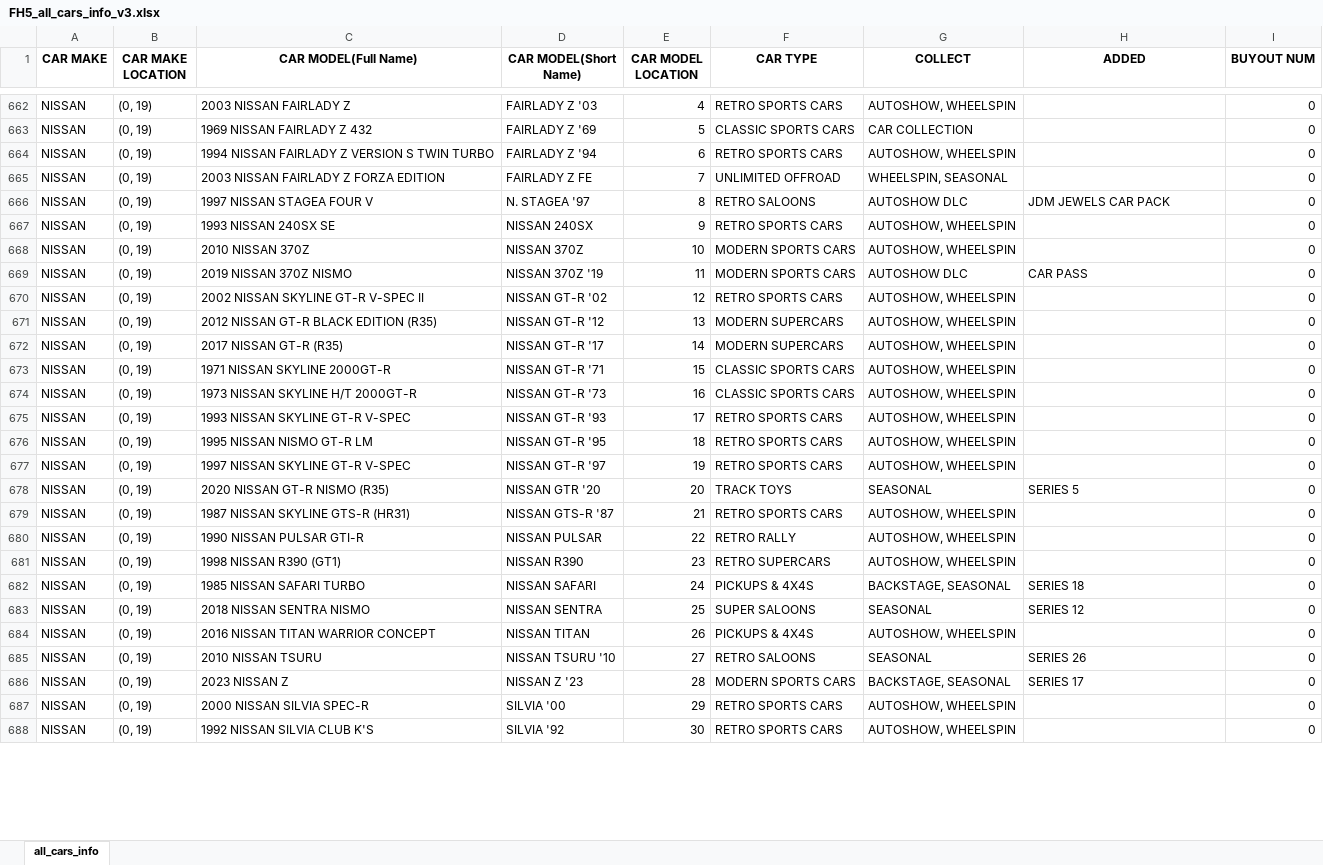
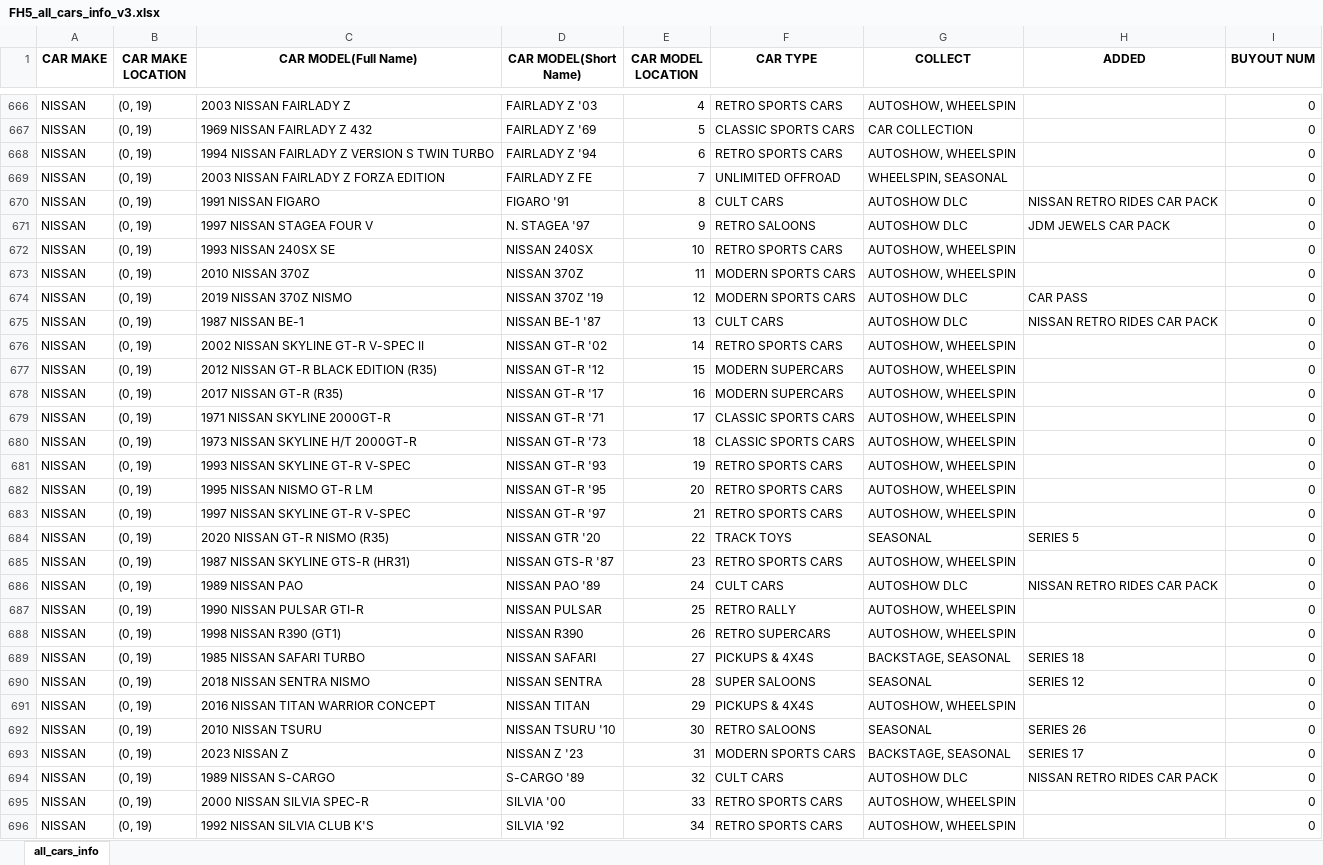
Before and after one commit to YiwenLu-yiwen/Forza-Horizon-5-Auction-Buyout-Sniper, an Excel workbook: FH5_all_cars_info_v3.xlsx, sheet all_cars_info, drawn as a sheet; only a part is shown, gaps mark what is left out; values as stored, in another font and other column widths than the file's, no borders; addresses are those after the commit; the diff covers the shown part only; the diff names each change by its address in the sheet, - before the commit and + after, or states it on an @@ line.

Commit message:
Added a total of 8 new cars from HORIZON REALMS and NISSAN DLC.

```diff
--- a/FH5_all_cars_info_v3.xlsx (sheet all_cars_info)
+++ b/FH5_all_cars_info_v3.xlsx (sheet all_cars_info)
+row 670: NISSAN | (0, 19) | 1991 NISSAN FIGARO | FIGARO '91 | 8 | CULT CARS | AUTOSHOW DLC | NISSAN RETRO RIDES CAR PACK | 0
-E671 (CAR MODEL LOCATION): 8
+E671 (CAR MODEL LOCATION): 9
-E672 (CAR MODEL LOCATION): 9
+E672 (CAR MODEL LOCATION): 10
-E673 (CAR MODEL LOCATION): 10
+E673 (CAR MODEL LOCATION): 11
-E674 (CAR MODEL LOCATION): 11
+E674 (CAR MODEL LOCATION): 12
+row 675: NISSAN | (0, 19) | 1987 NISSAN BE-1 | NISSAN BE-1 '87 | 13 | CULT CARS | AUTOSHOW DLC | NISSAN RETRO RIDES CAR PACK | 0
-E676 (CAR MODEL LOCATION): 12
+E676 (CAR MODEL LOCATION): 14
-E677 (CAR MODEL LOCATION): 13
+E677 (CAR MODEL LOCATION): 15
-E678 (CAR MODEL LOCATION): 14
+E678 (CAR MODEL LOCATION): 16
-E679 (CAR MODEL LOCATION): 15
+E679 (CAR MODEL LOCATION): 17
-E680 (CAR MODEL LOCATION): 16
+E680 (CAR MODEL LOCATION): 18
-E681 (CAR MODEL LOCATION): 17
+E681 (CAR MODEL LOCATION): 19
-E682 (CAR MODEL LOCATION): 18
+E682 (CAR MODEL LOCATION): 20
-E683 (CAR MODEL LOCATION): 19
+E683 (CAR MODEL LOCATION): 21
-E684 (CAR MODEL LOCATION): 20
+E684 (CAR MODEL LOCATION): 22
-E685 (CAR MODEL LOCATION): 21
+E685 (CAR MODEL LOCATION): 23
+row 686: NISSAN | (0, 19) | 1989 NISSAN PAO | NISSAN PAO '89 | 24 | CULT CARS | AUTOSHOW DLC | NISSAN RETRO RIDES CAR PACK | 0
-E687 (CAR MODEL LOCATION): 22
+E687 (CAR MODEL LOCATION): 25
-E688 (CAR MODEL LOCATION): 23
+E688 (CAR MODEL LOCATION): 26
-E689 (CAR MODEL LOCATION): 24
+E689 (CAR MODEL LOCATION): 27
-E690 (CAR MODEL LOCATION): 25
+E690 (CAR MODEL LOCATION): 28
-E691 (CAR MODEL LOCATION): 26
+E691 (CAR MODEL LOCATION): 29
-E692 (CAR MODEL LOCATION): 27
+E692 (CAR MODEL LOCATION): 30
-E693 (CAR MODEL LOCATION): 28
+E693 (CAR MODEL LOCATION): 31
+row 694: NISSAN | (0, 19) | 1989 NISSAN S-CARGO | S-CARGO '89 | 32 | CULT CARS | AUTOSHOW DLC | NISSAN RETRO RIDES CAR PACK | 0
-E695 (CAR MODEL LOCATION): 29
+E695 (CAR MODEL LOCATION): 33
-E696 (CAR MODEL LOCATION): 30
+E696 (CAR MODEL LOCATION): 34
```
Also changed, not shown: 6 added rows, 2 removed rows and 28 edited cells elsewhere in this sheet.
